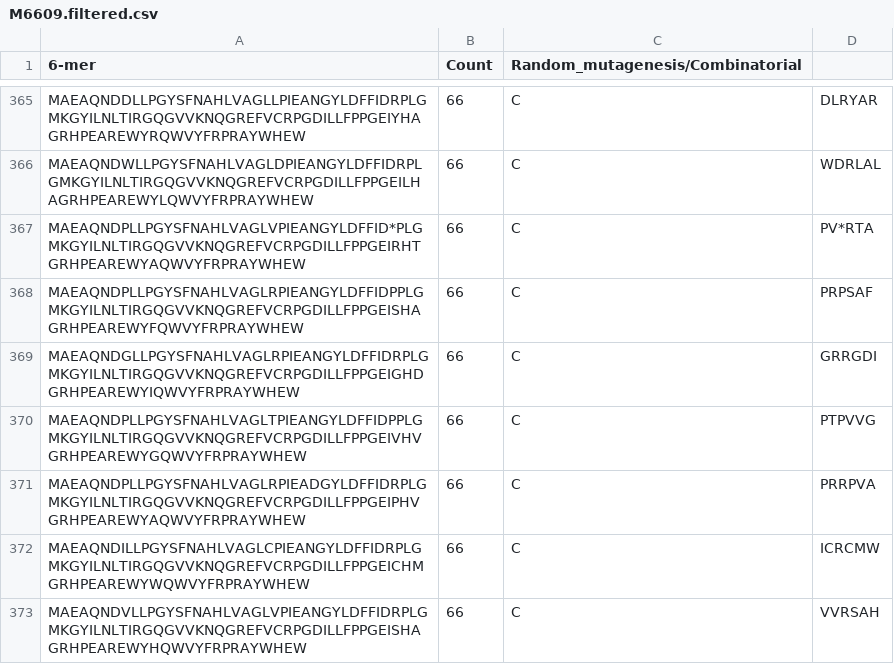
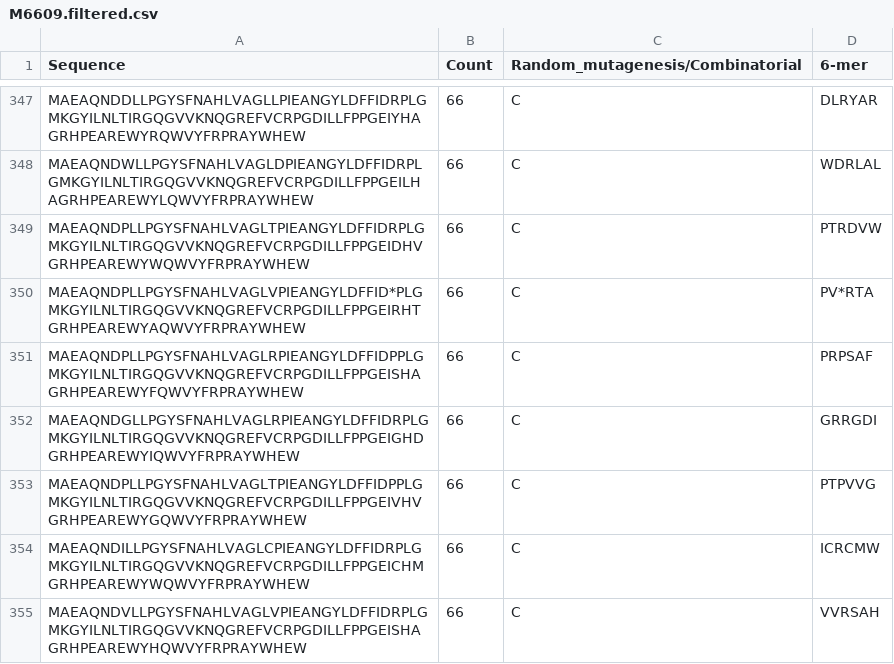
Before and after one commit to eoberortner/jgi_arac_analysis, a CSV file: results/M6609.filtered.csv, drawn as a sheet; only a part is shown, gaps mark what is left out; removed rows and columns are numbered as before the commit, all else as after; the diff covers the shown part only; the diff names each change by its address in the sheet, - before the commit and + after, or states it on an @@ line.

```diff
--- a/results/M6609.filtered.csv
+++ b/results/M6609.filtered.csv
-A1: 6-mer
+A1: Sequence
-D1: (empty)
+D1: 6-mer
@@ row 360 moved to row 349: MAEAQNDPLLPGYSFNAHLVAGLTPIEANGYLDFFIDRPL… @@
-row 371: MAEAQNDPLLPGYSFNAHLVAGLRPIEADGYLDFFIDRPLGMKGYILNLTIRGQGVVKNQGREFVCRPGDILLFPPGEIPHVGRHPEAREWYAQWVYFRPRAYWHEW | 66 | C | PRRPVA
```
Also changed, not shown: 8 added rows, 31 removed rows and 3 moved rows elsewhere in this file, results/M4683.filtered.csv, results/M4684.filtered.csv, 6 other files.
